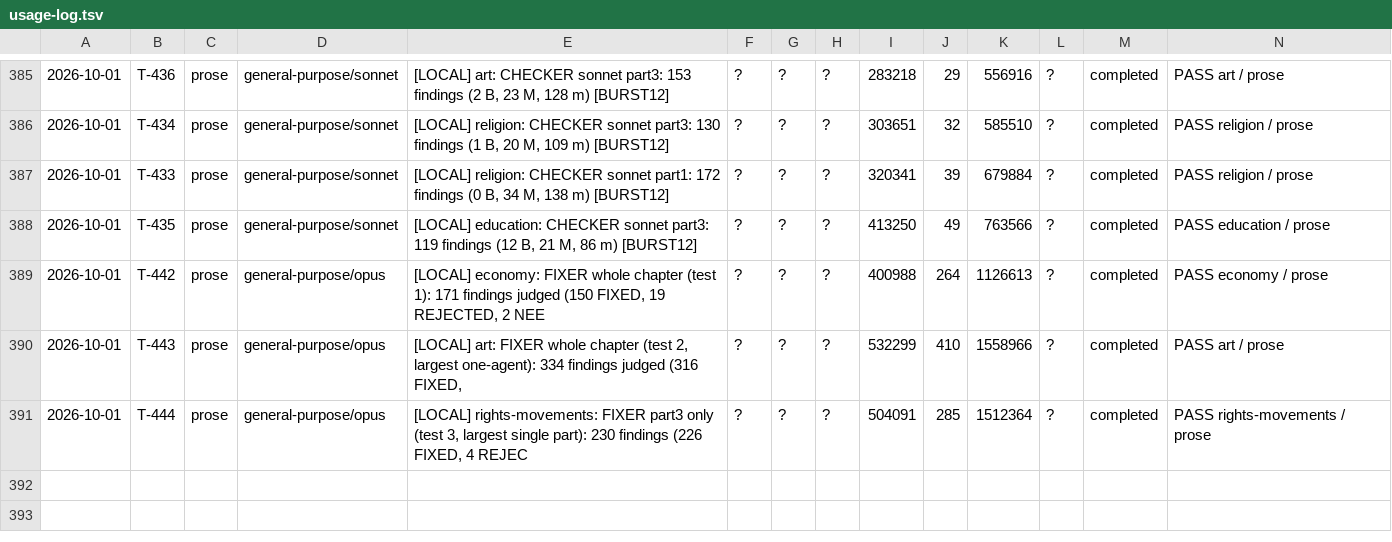
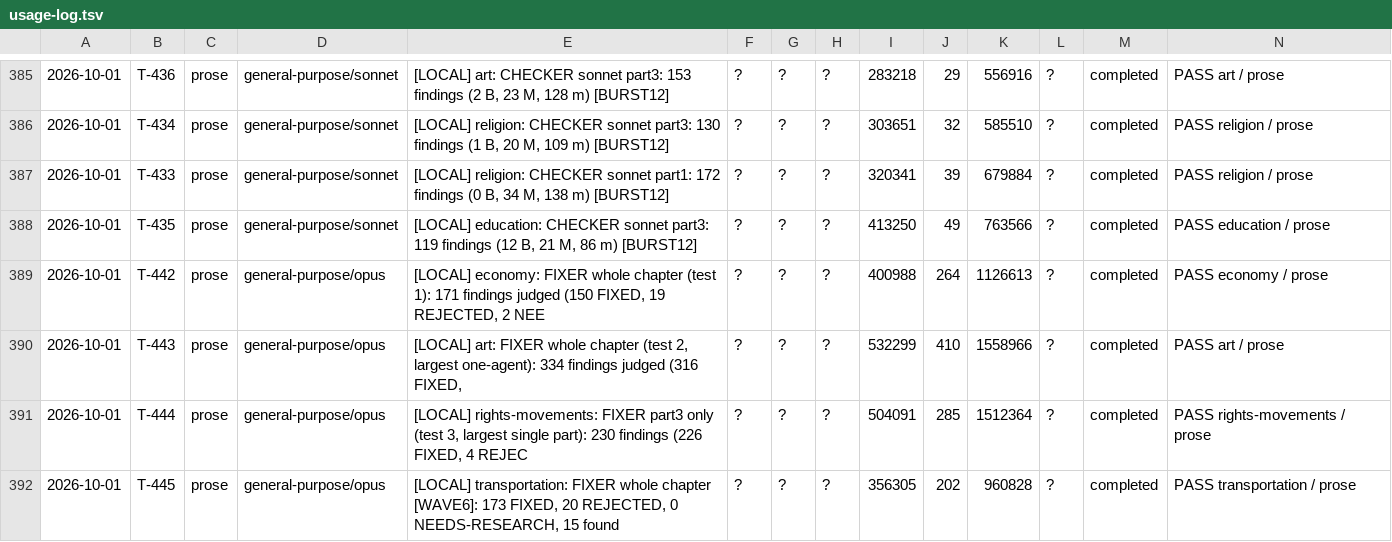
Before and after one commit to jonnystokes/USA-History-grid-book, a TSV file: control/usage-log.tsv, drawn as a sheet; only a part is shown, gaps mark what is left out; the diff names each change by its address in the sheet, - before the commit and + after, or states it on an @@ line.

```diff
--- a/control/usage-log.tsv
+++ b/control/usage-log.tsv
+row 392: 2026-10-01 | T-445 | prose | general-purpose/opus | [LOCAL] transportation: FIXER whole chapter [WAVE6]: 173 FIXED, 20 REJECTED, 0 NEEDS-RESEARCH, 15 found | ? | ? | ? | 356305 | 202 | 960828 | ? | completed | PASS transportation / prose
```
Also changed, not shown: 10 other files.
